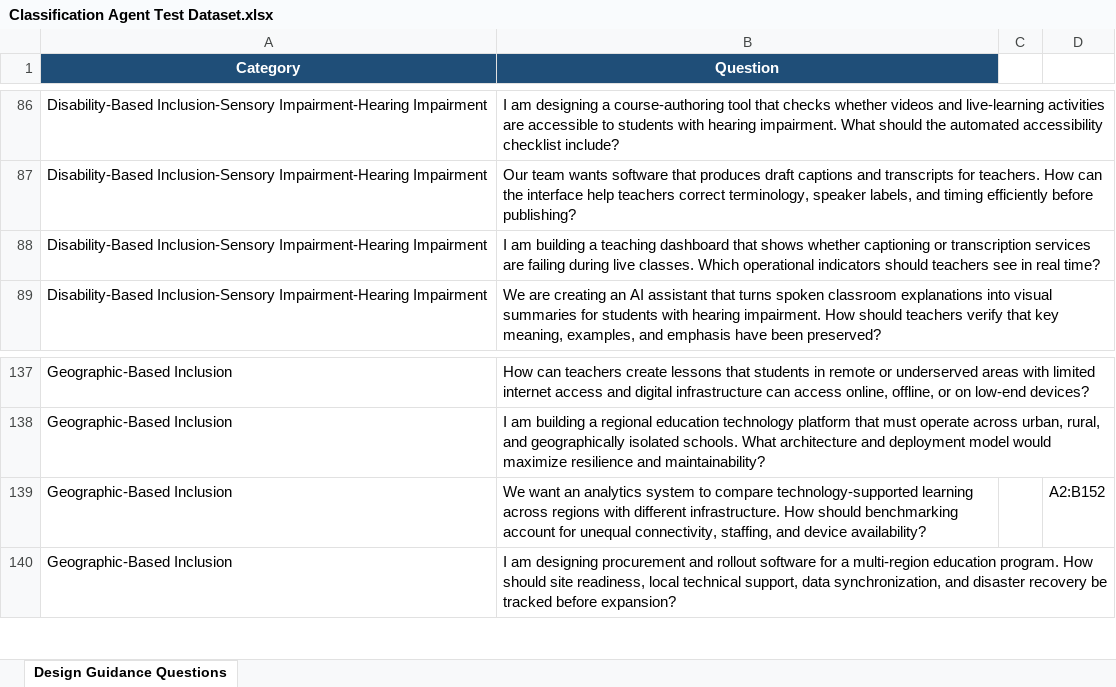
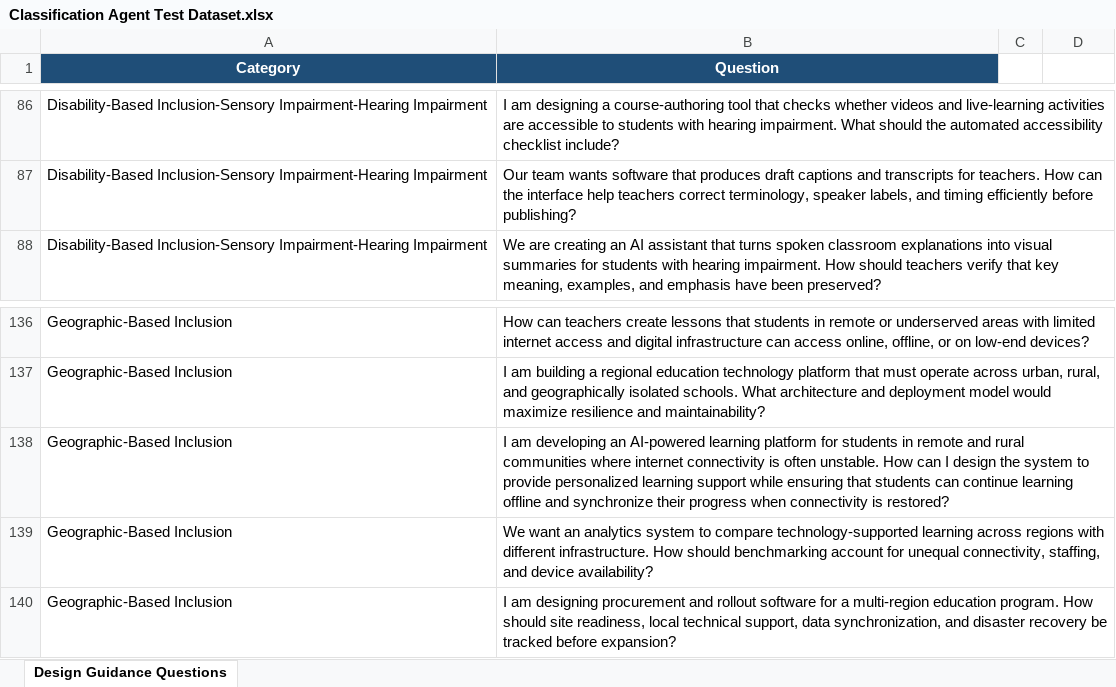
Before and after one commit to Yunfeng-Wan/AI4Inclusive-DesignGuidanceSystem, an Excel workbook: Classification Agent Test Dataset.xlsx, sheet Design Guidance Questions, drawn as a sheet; only a part is shown, gaps mark what is left out; values as stored, in another font and other column widths than the file's, no borders; table styles not drawn; removed rows and columns are numbered as before the commit, all else as after; the diff names each change by its address in the sheet, - before the commit and + after, or states it on an @@ line.

Commit message:
Add files via upload

```diff
--- a/Classification Agent Test Dataset.xlsx (sheet Design Guidance Questions)
+++ b/Classification Agent Test Dataset.xlsx (sheet Design Guidance Questions)
-row 88: Disability-Based Inclusion-Sensory Impairment-Hearing Impairment | I am building a teaching dashboard that shows whether captioning or transcription services are failing during live classes. Which operational indicators should teachers see in real time?
+row 138: Geographic-Based Inclusion | I am developing an AI-powered learning platform for students in remote and rural communities where internet connectivity is often unstable. How can I design the system to provide personalized learning support while ensuring that students can continue learning offline and synchronize their progress when connectivity is restored?
-D139: A2:B152
+D139: (empty)
```
